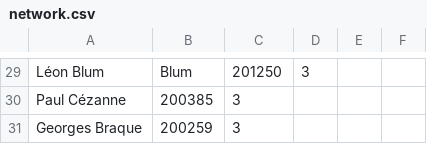
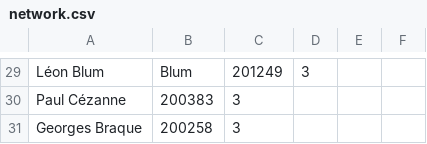
Before and after one commit to Mubelotix/alexa-skills, a CSV file: network.csv, drawn as a sheet; only a part is shown, gaps mark what is left out; the diff covers the shown part only; the diff names each change by its address in the sheet, - before the commit and + after, or states it on an @@ line.

```diff
--- a/network.csv
+++ b/network.csv
-C29: 201250
+C29: 201249
-B30: 200385
+B30: 200383
-B31: 200259
+B31: 200258
```
Also changed, not shown: 28 edited cells elsewhere in this file, 2 other files.
